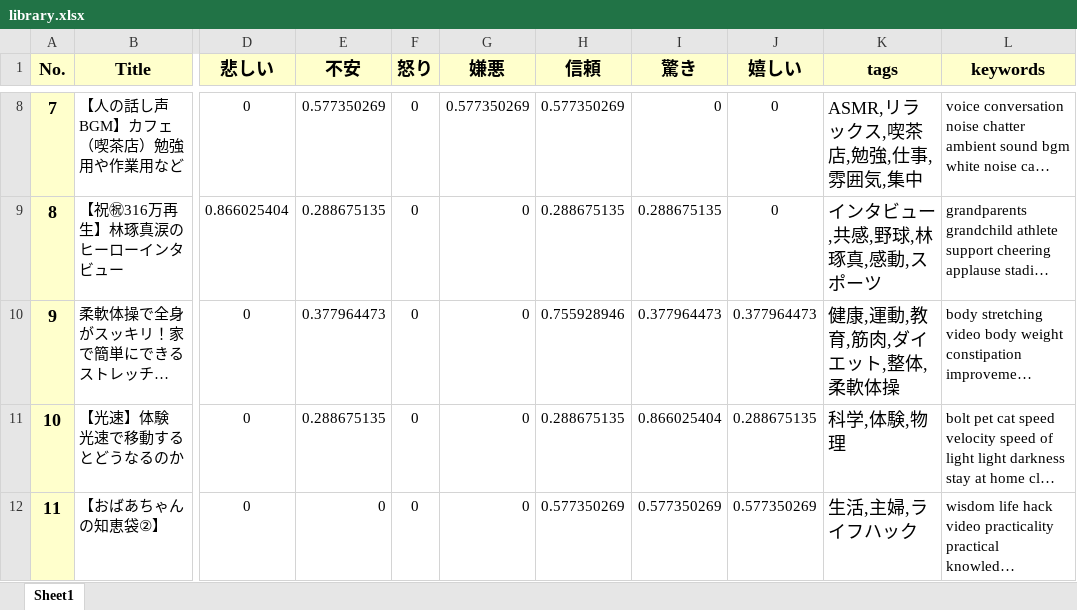
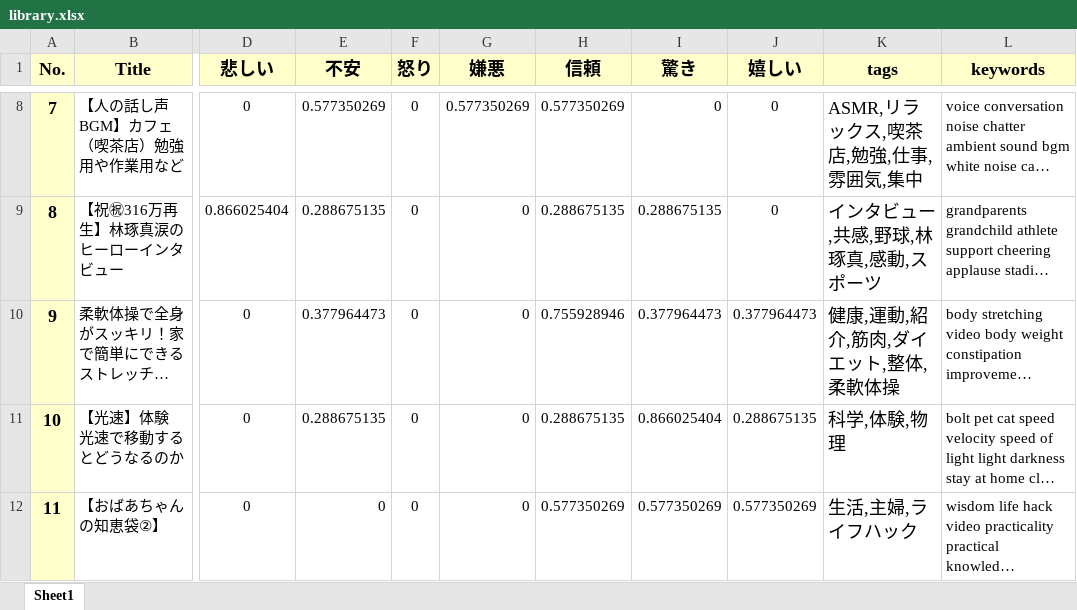
Before and after one commit to G384042023/video-recommend-system, an Excel workbook: library.xlsx, sheet Sheet1, drawn as a sheet; only a part is shown, gaps mark what is left out; long unchanged cells end in …; values as stored, in another font and other column widths than the file's, no borders; the diff covers the shown part only; the diff names each change by its address in the sheet, - before the commit and + after, or states it on an @@ line.

```diff
--- a/library.xlsx (sheet Sheet1)
+++ b/library.xlsx (sheet Sheet1)
-K10 (tags): 健康,運動,教育,筋肉,ダイエット,整体,柔軟体操
+K10 (tags): 健康,運動,紹介,筋肉,ダイエット,整体,柔軟体操
```
Also changed, not shown: 22 edited cells and cell formats elsewhere in this sheet, videos_1.xlsx.
